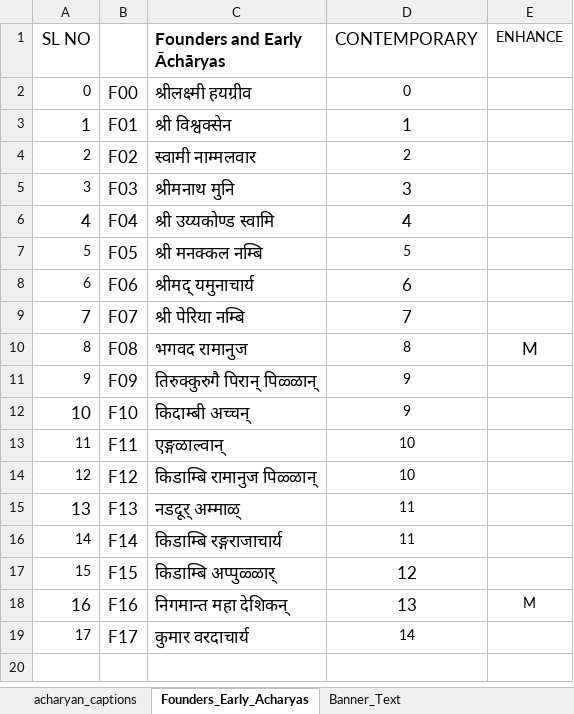
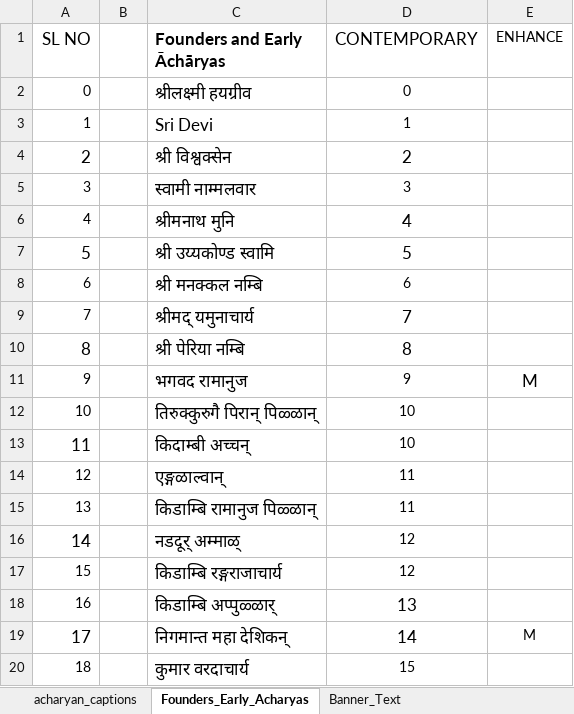
Before and after one commit to ksudarsh/parampara_poster_template, an Excel workbook: acharyan_captions_sanskrit.xlsx, sheet Founders_Early_Acharyas, drawn as a sheet; values as stored, in another font and other column widths than the file's, no borders; addresses are those after the commit; the diff names each change by its address in the sheet, - before the commit and + after, or states it on an @@ line.

```diff
--- a/acharyan_captions_sanskrit.xlsx (sheet Founders_Early_Acharyas)
+++ b/acharyan_captions_sanskrit.xlsx (sheet Founders_Early_Acharyas)
-B2: F00
+B2: (empty)
+row 3: 1 |  | Sri Devi | 1
@@ column A (SL NO) renumbered from row 4 down @@
-B4: F01
+B4: (empty)
-D4 (CONTEMPORARY): 1
+D4 (CONTEMPORARY): 2
-B5: F02
+B5: (empty)
-D5 (CONTEMPORARY): 2
+D5 (CONTEMPORARY): 3
-B6: F03
+B6: (empty)
-D6 (CONTEMPORARY): 3
+D6 (CONTEMPORARY): 4
-B7: F04
+B7: (empty)
-D7 (CONTEMPORARY): 4
+D7 (CONTEMPORARY): 5
-B8: F05
+B8: (empty)
-D8 (CONTEMPORARY): 5
+D8 (CONTEMPORARY): 6
-B9: F06
+B9: (empty)
-D9 (CONTEMPORARY): 6
+D9 (CONTEMPORARY): 7
-B10: F07
+B10: (empty)
-D10 (CONTEMPORARY): 7
+D10 (CONTEMPORARY): 8
-B11: F08
+B11: (empty)
-D11 (CONTEMPORARY): 8
+D11 (CONTEMPORARY): 9
-B12: F09
+B12: (empty)
-D12:D13 (CONTEMPORARY): 9
+D12:D13 (CONTEMPORARY): 10
-B13: F10
+B13: (empty)
-B14: F11
+B14: (empty)
-D14:D15 (CONTEMPORARY): 10
+D14:D15 (CONTEMPORARY): 11
-B15: F12
+B15: (empty)
-B16: F13
+B16: (empty)
-D16:D17 (CONTEMPORARY): 11
+D16:D17 (CONTEMPORARY): 12
-B17: F14
+B17: (empty)
-B18: F15
+B18: (empty)
-D18 (CONTEMPORARY): 12
+D18 (CONTEMPORARY): 13
-B19: F16
+B19: (empty)
-D19 (CONTEMPORARY): 13
+D19 (CONTEMPORARY): 14
-B20: F17
+B20: (empty)
-D20 (CONTEMPORARY): 14
+D20 (CONTEMPORARY): 15
```
Also changed, not shown: acharyan_captions_kannada.xlsx.
